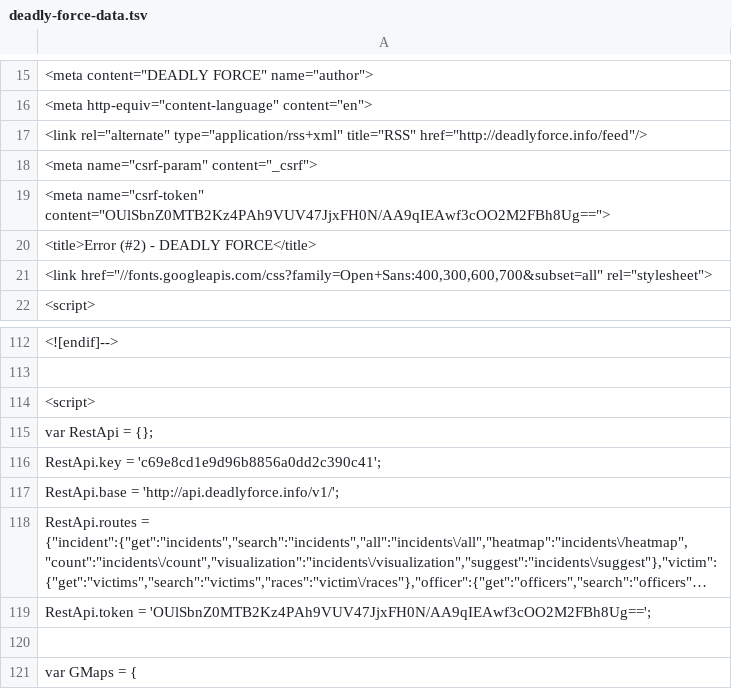
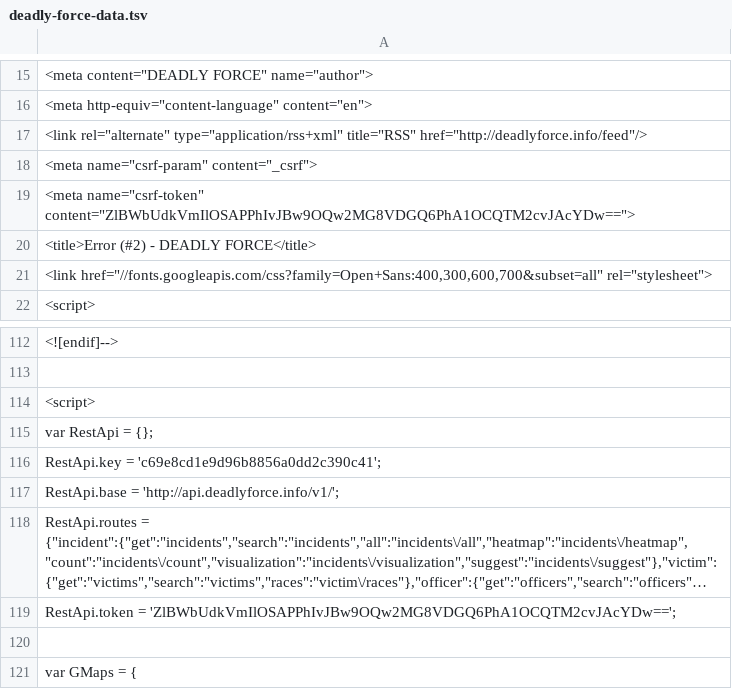
Before and after one commit to deadly-force/US-Police-Killings-Database, a TSV file: deadly-force-data.tsv, drawn as a sheet; only a part is shown, gaps mark what is left out; long unchanged cells end in …; the diff names each change by its address in the sheet, - before the commit and + after, or states it on an @@ line.

```diff
--- a/deadly-force-data.tsv
+++ b/deadly-force-data.tsv
-A19: <meta name="csrf-token" content="OUlSbnZ0MTB2Kz4PAh9VUV47JjxFH0N/AA9qIEAwf3cOO2M2FBh8Ug==">
+A19: <meta name="csrf-token" content="ZlBWbUdkVmIlOSAPPhIvJBw9OQw2MG8VDGQ6PhA1OCQTM2cvJAcYDw==">
-A119: RestApi.token = 'OUlSbnZ0MTB2Kz4PAh9VUV47JjxFH0N/AA9qIEAwf3cOO2M2FBh8Ug==';
+A119: RestApi.token = 'ZlBWbUdkVmIlOSAPPhIvJBw9OQw2MG8VDGQ6PhA1OCQTM2cvJAcYDw==';
```
Also changed, not shown: deadly-force-data.csv, 3 other files.
